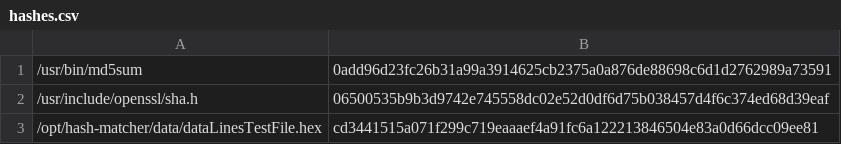
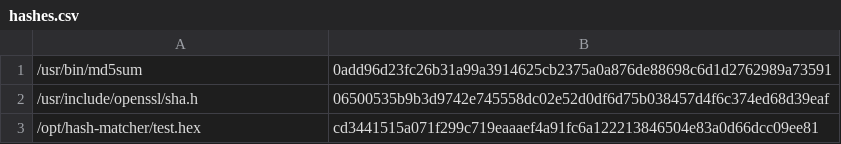
Before and after one commit to BorklerCanCode/ex250307a, a CSV file: hash_matcher/aarch64/hashes.csv, drawn as a sheet.

```diff
--- a/hash_matcher/aarch64/hashes.csv
+++ b/hash_matcher/aarch64/hashes.csv
@@ -2,2 +2,2 @@
 /usr/include/openssl/sha.h,06500535b9b3d9742e745558dc02e52d0df6d75b038457d4f6c374ed68d39eaf
-/opt/hash-matcher/data/dataLinesTestFile.hex,cd3441515a071f299c719eaaaef4a91fc6a122213846504e83a0d66dcc09ee81
+/opt/hash-matcher/test.hex,cd3441515a071f299c719eaaaef4a91fc6a122213846504e83a0d66dcc09ee81
```
Also changed, not shown: hash_matcher/x86_64/hashes.csv, 6 other files.
